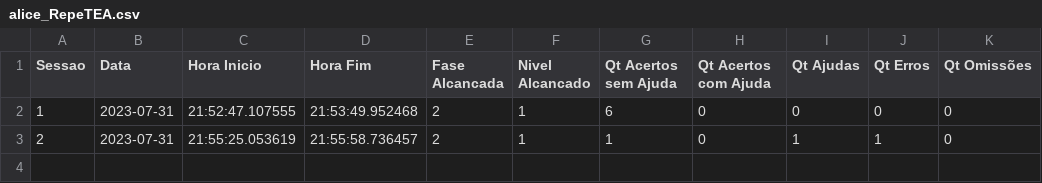
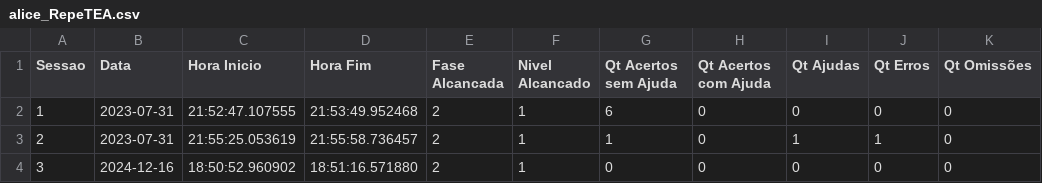
Before and after one commit to larvattea/ttea, a CSV file: Source/Jogadores/alice_RepeTEA.csv, drawn as a sheet.

```diff
--- a/Source/Jogadores/alice_RepeTEA.csv
+++ b/Source/Jogadores/alice_RepeTEA.csv
@@ -3 +3,2 @@ Sessao;Data;Hora Inicio;Hora Fim;Fase Alcancada;Nivel Alcancado;Qt Acertos sem A
 2;2023-07-31;21:55:25.053619;21:55:58.736457;2;1;1;0;1;1;0
+3;2024-12-16;18:50:52.960902;18:51:16.571880;2;1;0;0;0;0;0
```
Also changed, not shown: Source/Jogadores/Marlow_RepeTEA.csv, Source/Jogadores/Marlow_RepeTEA_config.csv, 22 other files.
